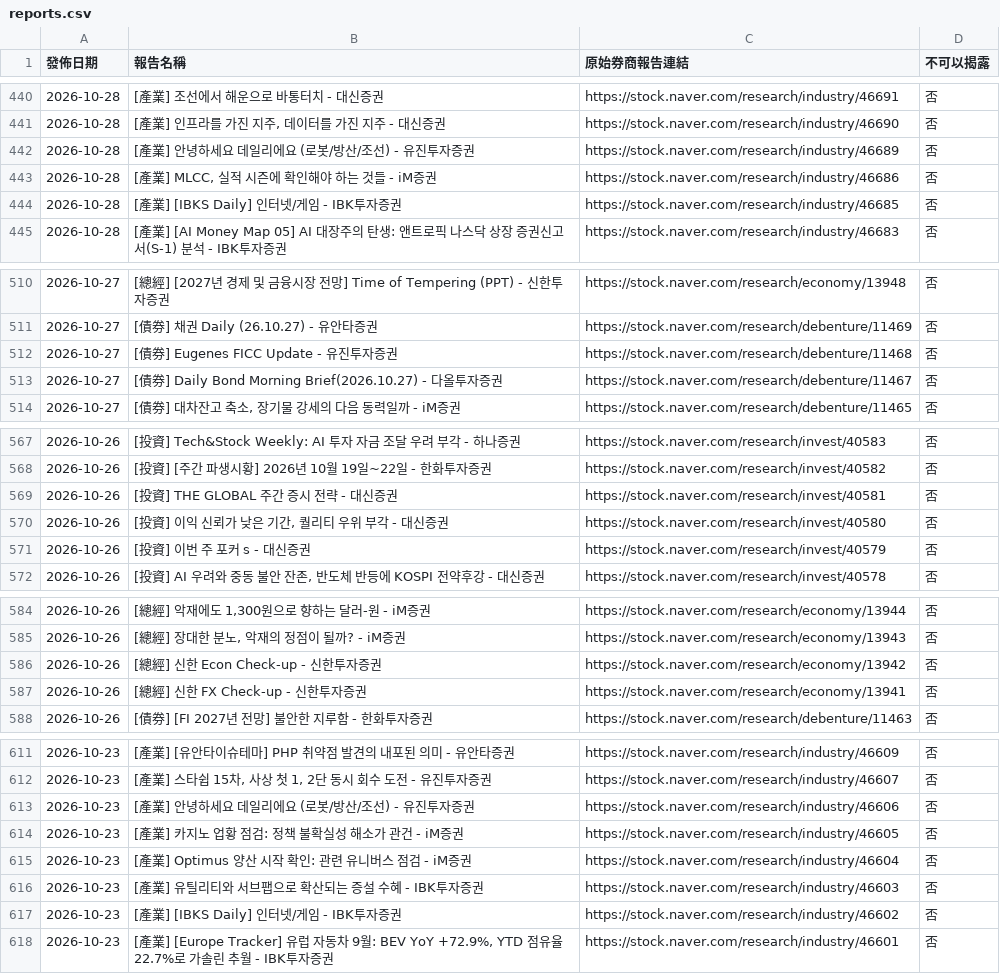
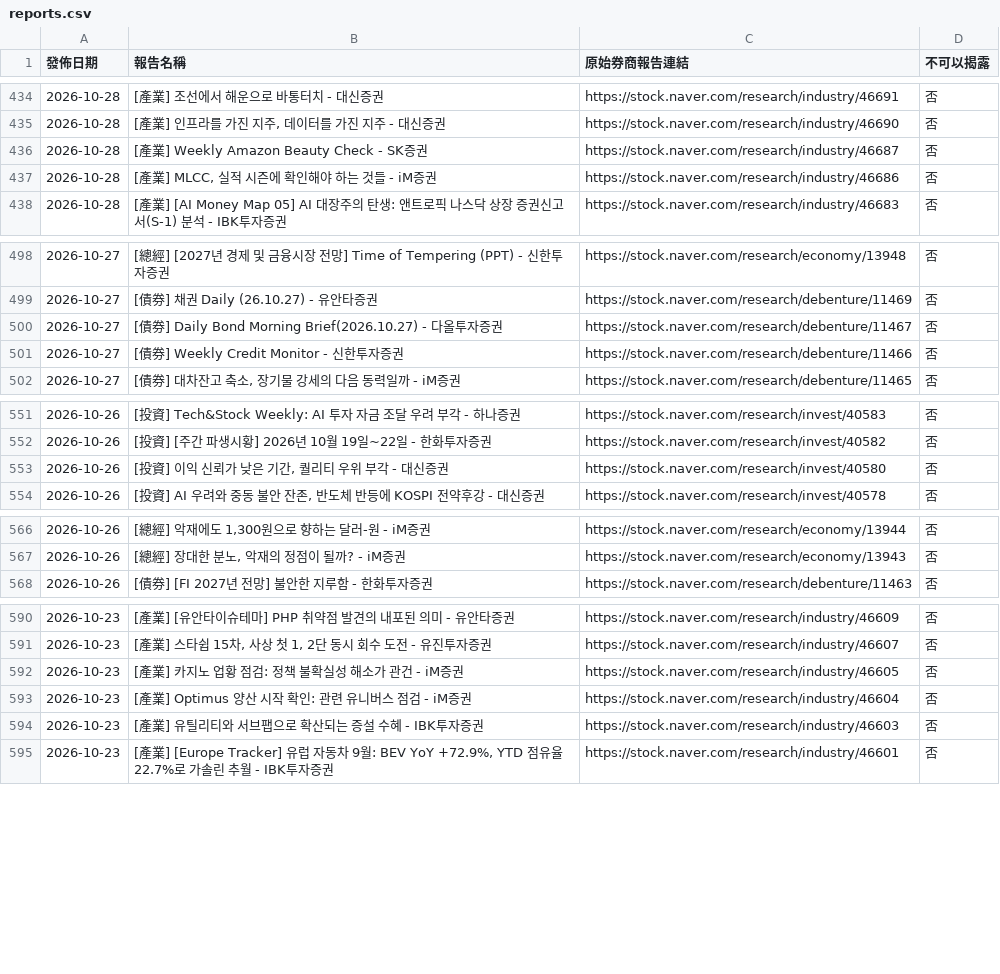
Before and after one commit to dylanlu0604-dot/financial-report-hub-naver, a CSV file: data/reports.csv, drawn as a sheet; only a part is shown, gaps mark what is left out; the diff covers the shown part only.

```diff
--- a/data/reports.csv
+++ b/data/reports.csv
@@ -441,5 +435,4 @@
 2026-10-28,"[產業] 인프라를 가진 지주, 데이터를 가진 지주 - 대신증권",https://stock.naver.com/research/industry/46690,否
-2026-10-28,[產業] 안녕하세요 데일리에요 (로봇/방산/조선) - 유진투자증권,https://stock.naver.com/research/industry/46689,否
+2026-10-28,[產業] Weekly Amazon Beauty Check - SK증권,https://stock.naver.com/research/industry/46687,否
 2026-10-28,"[產業] MLCC, 실적 시즌에 확인해야 하는 것들 - iM증권",https://stock.naver.com/research/industry/46686,否
-2026-10-28,[產業] [IBKS Daily] 인터넷/게임 - IBK투자증권,https://stock.naver.com/research/industry/46685,否
 2026-10-28,[產業] [AI Money Map 05] AI 대장주의 탄생: 앤트로픽 나스닥 상장 증권신고서(S-1) 분석 - IBK투자증권,https://stock.naver.com/research/industry/46683,否
@@ -511,4 +499,4 @@
 2026-10-27,[債券] 채권 Daily (26.10.27) - 유안타증권,https://stock.naver.com/research/debenture/11469,否
-2026-10-27,[債券] Eugenes FICC Update - 유진투자증권,https://stock.naver.com/research/debenture/11468,否
 2026-10-27,[債券] Daily Bond Morning Brief(2026.10.27) - 다올투자증권,https://stock.naver.com/research/debenture/11467,否
+2026-10-27,[債券] Weekly Credit Monitor - 신한투자증권,https://stock.naver.com/research/debenture/11466,否
 2026-10-27,"[債券] 대차잔고 축소, 장기물 강세의 다음 동력일까 - iM증권",https://stock.naver.com/research/debenture/11465,否
@@ -568,5 +552,3 @@
 2026-10-26,[投資] [주간 파생시황] 2026년 10월 19일~22일 - 한화투자증권,https://stock.naver.com/research/invest/40582,否
-2026-10-26,[投資] THE GLOBAL 주간 증시 전략 - 대신증권,https://stock.naver.com/research/invest/40581,否
 2026-10-26,"[投資] 이익 신뢰가 낮은 기간, 퀄리티 우위 부각 - 대신증권",https://stock.naver.com/research/invest/40580,否
-2026-10-26,[投資] 이번 주 포커 s - 대신증권,https://stock.naver.com/research/invest/40579,否
 2026-10-26,"[投資] AI 우려와 중동 불안 잔존, 반도체 반등에 KOSPI 전약후강 - 대신증권",https://stock.naver.com/research/invest/40578,否
@@ -585,4 +567,2 @@
 2026-10-26,"[總經] 장대한 분노, 악재의 정점이 될까? - iM증권",https://stock.naver.com/research/economy/13943,否
-2026-10-26,[總經] 신한 Econ Check-up - 신한투자증권,https://stock.naver.com/research/economy/13942,否
-2026-10-26,[總經] 신한 FX Check-up - 신한투자증권,https://stock.naver.com/research/economy/13941,否
 2026-10-26,[債券] [FI 2027년 전망] 불안한 지루함 - 한화투자증권,https://stock.naver.com/research/debenture/11463,否
@@ -612,3 +591,2 @@
 2026-10-23,"[產業] 스타쉽 15차, 사상 첫 1, 2단 동시 회수 도전 - 유진투자증권",https://stock.naver.com/research/industry/46607,否
-2026-10-23,[產業] 안녕하세요 데일리에요 (로봇/방산/조선) - 유진투자증권,https://stock.naver.com/research/industry/46606,否
 2026-10-23,[產業] 카지노 업황 점검: 정책 불확실성 해소가 관건 - iM증권,https://stock.naver.com/research/industry/46605,否
@@ -616,3 +594,2 @@
 2026-10-23,[產業] 유틸리티와 서브팹으로 확산되는 증설 수혜 - IBK투자증권,https://stock.naver.com/research/industry/46603,否
-2026-10-23,[產業] [IBKS Daily] 인터넷/게임 - IBK투자증권,https://stock.naver.com/research/industry/46602,否
 2026-10-23,"[產業] [Europe Tracker] 유럽 자동차 9월: BEV YoY +72.9%, YTD 점유율 22.7%로 가솔린 추월 - IBK투자증권",https://stock.naver.com/research/industry/46601,否
```
Also changed, not shown: 9 added rows, 27 removed rows and 2 edited cells elsewhere in this file, 45 other files.
